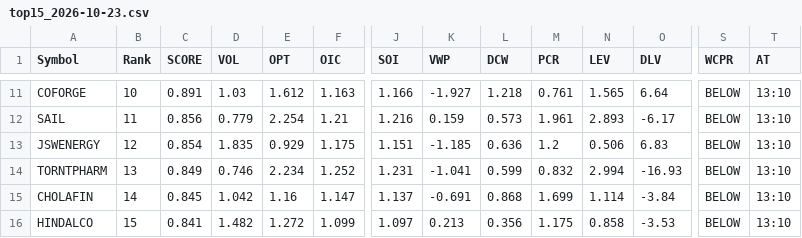
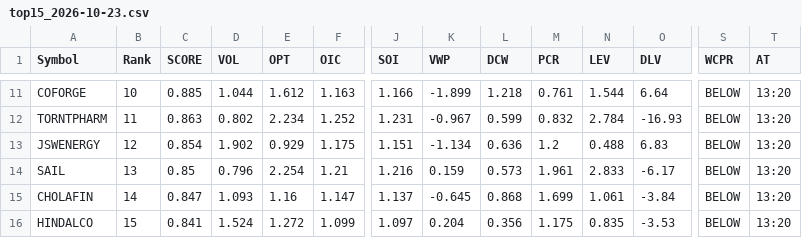
Before and after one commit to kumarshivuppcl-svg/morning-signal-bot, a CSV file: data/top15_2026-10-23.csv, drawn as a sheet; only a part is shown, gaps mark what is left out; removed rows and columns are numbered as before the commit, all else as after; rows hold the shown columns only; the diff covers the shown part only; the diff names each change by its address in the sheet, - before the commit and + after, or states it on an @@ line.

```diff
--- a/data/top15_2026-10-23.csv
+++ b/data/top15_2026-10-23.csv
-C11 (SCORE): 0.891
+C11 (SCORE): 0.885
-D11 (VOL): 1.03
+D11 (VOL): 1.044
-K11 (VWP): -1.927
+K11 (VWP): -1.899
-N11 (LEV): 1.565
+N11 (LEV): 1.544
-T11 (AT): 13:10
+T11 (AT): 13:20
-row 12: SAIL | 11 | 0.856 | 0.779 | 2.254 | 1.21 | 1.216 | 0.159 | 0.573 | 1.961 | 2.893 | -6.17 | BELOW | 13:10
+row 12: TORNTPHARM | 11 | 0.863 | 0.802 | 2.234 | 1.252 | 1.231 | -0.967 | 0.599 | 0.832 | 2.784 | -16.93 | BELOW | 13:20
-D13 (VOL): 1.835
+D13 (VOL): 1.902
-K13 (VWP): -1.185
+K13 (VWP): -1.134
-N13 (LEV): 0.506
+N13 (LEV): 0.488
-T13 (AT): 13:10
+T13 (AT): 13:20
-row 14: TORNTPHARM | 13 | 0.849 | 0.746 | 2.234 | 1.252 | 1.231 | -1.041 | 0.599 | 0.832 | 2.994 | -16.93 | BELOW | 13:10
+row 14: SAIL | 13 | 0.85 | 0.796 | 2.254 | 1.21 | 1.216 | 0.159 | 0.573 | 1.961 | 2.833 | -6.17 | BELOW | 13:20
-C15 (SCORE): 0.845
+C15 (SCORE): 0.847
-D15 (VOL): 1.042
+D15 (VOL): 1.093
-K15 (VWP): -0.691
+K15 (VWP): -0.645
-N15 (LEV): 1.114
+N15 (LEV): 1.061
-T15:T16 (AT): 13:10
+T15:T16 (AT): 13:20
-D16 (VOL): 1.482
+D16 (VOL): 1.524
-K16 (VWP): 0.213
+K16 (VWP): 0.204
-N16 (LEV): 0.858
+N16 (LEV): 0.835
```
Also changed, not shown: 39 edited cells elsewhere in this file, 1 other file.
